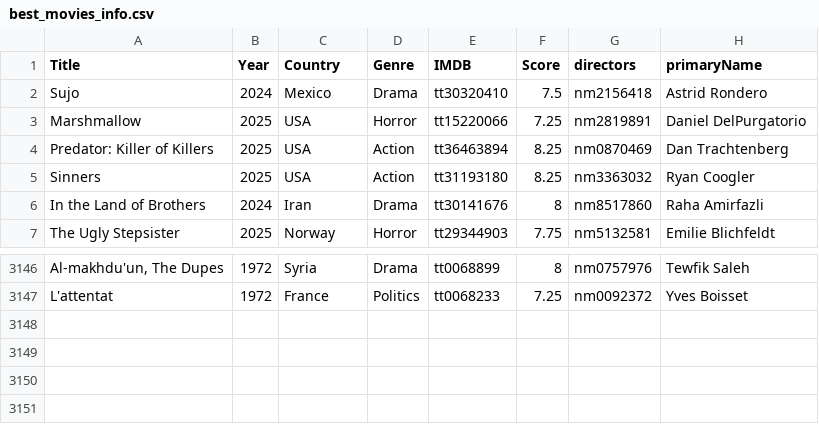
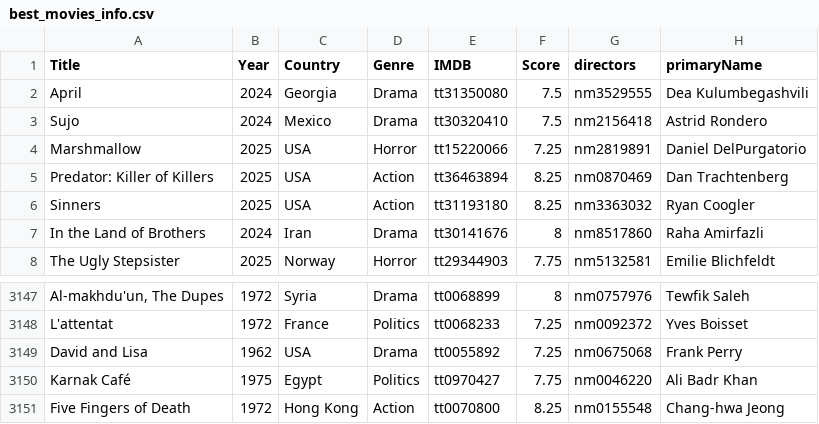
Before and after one commit to jpneto/movies, a CSV file: best_movies_info.csv, drawn as a sheet; only a part is shown, gaps mark what is left out.

Commit message:
Update best_movies_info.csv

```diff
--- a/best_movies_info.csv
+++ b/best_movies_info.csv
@@ -1,2 +1,3 @@
 Title;Year;Country;Genre;IMDB;Score;directors;primaryName
+April;2024;Georgia;Drama;tt31350080;7.5;nm3529555;Dea Kulumbegashvili
 Sujo;2024;Mexico;Drama;tt30320410;7.5;nm2156418;Astrid Rondero
@@ -3147 +3148,4 @@ Al-makhdu'un, The Dupes;1972;Syria;Drama;tt0068899;8;nm0757976;Tewfik Saleh
 L'attentat;1972;France;Politics;tt0068233;7.25;nm0092372;Yves Boisset
+David and Lisa;1962;USA;Drama;tt0055892;7.25;nm0675068;Frank Perry
+Karnak Café;1975;Egypt;Politics;tt0970427;7.75;nm0046220;Ali Badr Khan
+Five Fingers of Death;1972;Hong Kong;Action;tt0070800;8.25;nm0155548;Chang-hwa Jeong
```
